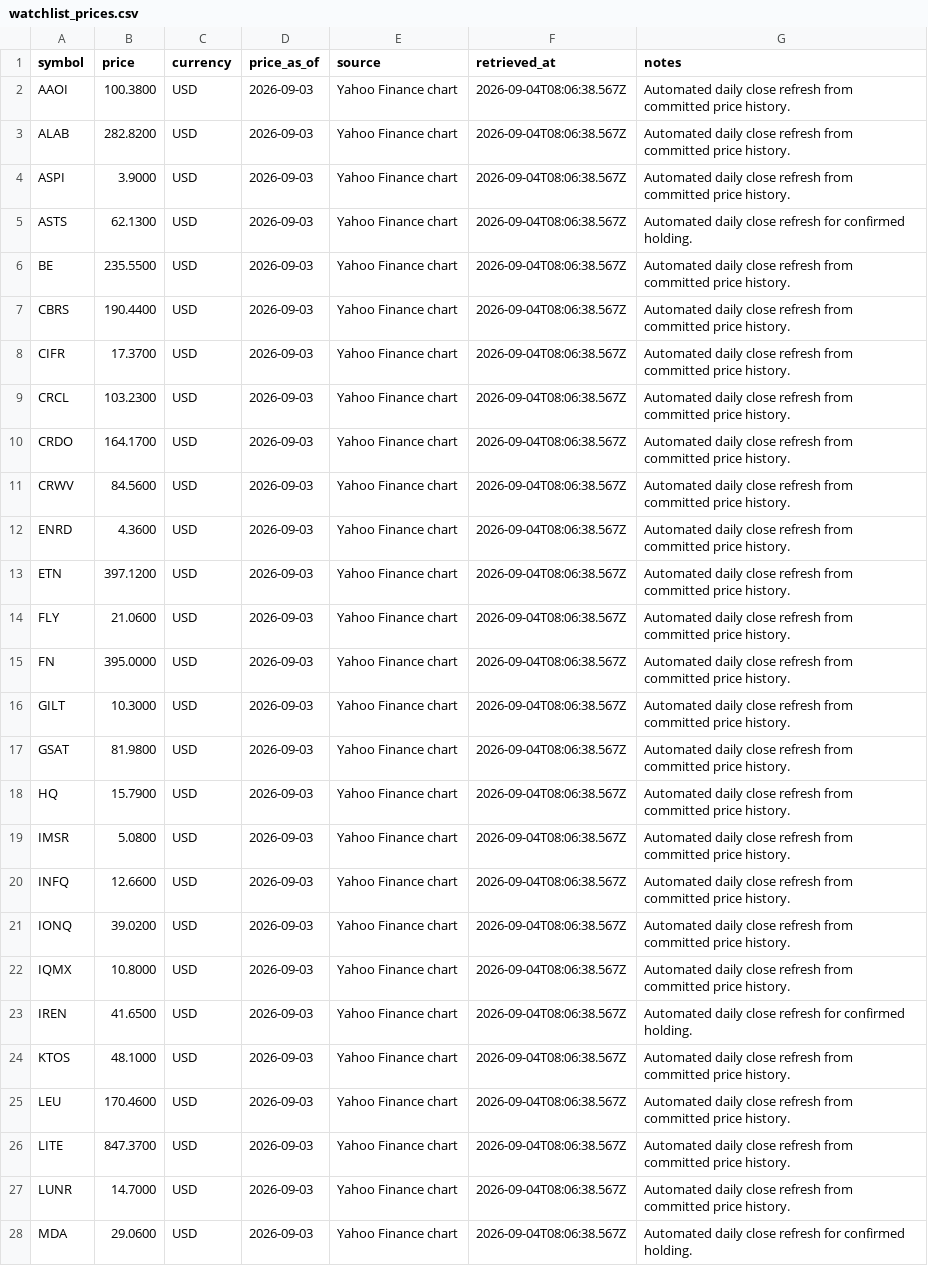
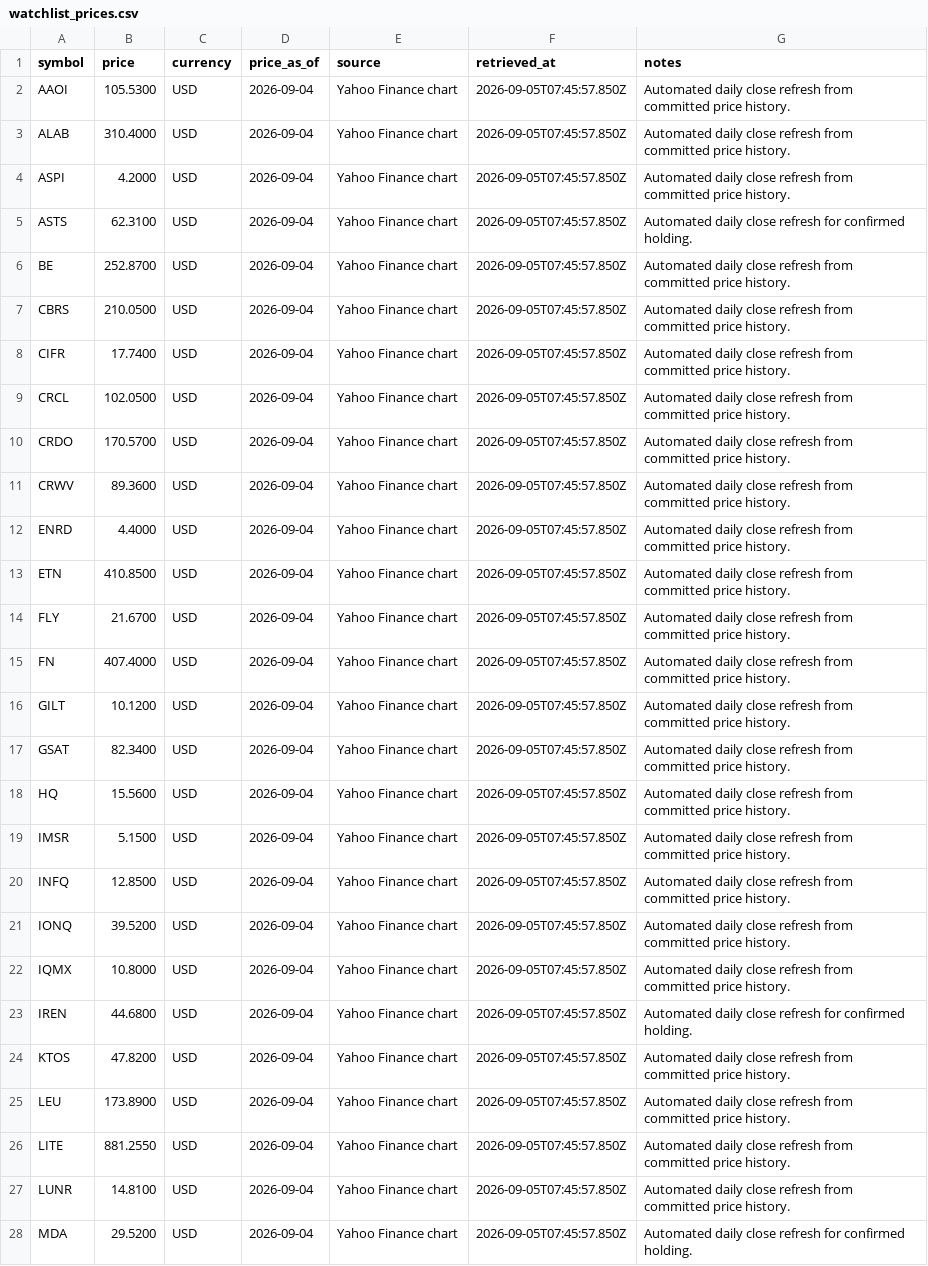
Before and after one commit to WineChord/invest, a CSV file: data/market/watchlist_prices.csv, drawn as a sheet; only a part is shown; the diff covers the shown part only; the diff names each change by its address in the sheet, - before the commit and + after, or states it on an @@ line.

```diff
--- a/data/market/watchlist_prices.csv
+++ b/data/market/watchlist_prices.csv
-B2 (price): 100.3800
+B2 (price): 105.5300
-D2:D28 (price_as_of): 2026-09-03
+D2:D28 (price_as_of): 2026-09-04
-F2:F28 (retrieved_at): 2026-09-04T08:06:38.567Z
+F2:F28 (retrieved_at): 2026-09-05T07:45:57.850Z
-B3 (price): 282.8200
+B3 (price): 310.4000
-B4 (price): 3.9000
+B4 (price): 4.2000
-B5 (price): 62.1300
+B5 (price): 62.3100
-B6 (price): 235.5500
+B6 (price): 252.8700
-B7 (price): 190.4400
+B7 (price): 210.0500
-B8 (price): 17.3700
+B8 (price): 17.7400
-B9 (price): 103.2300
+B9 (price): 102.0500
-B10 (price): 164.1700
+B10 (price): 170.5700
-B11 (price): 84.5600
+B11 (price): 89.3600
-B12 (price): 4.3600
+B12 (price): 4.4000
-B13 (price): 397.1200
+B13 (price): 410.8500
-B14 (price): 21.0600
+B14 (price): 21.6700
-B15 (price): 395.0000
+B15 (price): 407.4000
-B16 (price): 10.3000
+B16 (price): 10.1200
-B17 (price): 81.9800
+B17 (price): 82.3400
-B18 (price): 15.7900
+B18 (price): 15.5600
-B19 (price): 5.0800
+B19 (price): 5.1500
-B20 (price): 12.6600
+B20 (price): 12.8500
-B21 (price): 39.0200
+B21 (price): 39.5200
-B23 (price): 41.6500
+B23 (price): 44.6800
-B24 (price): 48.1000
+B24 (price): 47.8200
-B25 (price): 170.4600
+B25 (price): 173.8900
-B26 (price): 847.3700
+B26 (price): 881.2550
-B27 (price): 14.7000
+B27 (price): 14.8100
-B28 (price): 29.0600
+B28 (price): 29.5200
```
Also changed, not shown: 80 edited cells elsewhere in this file, data/account/equity_curve.csv, data/market/company_metrics.csv, 3 other files.
